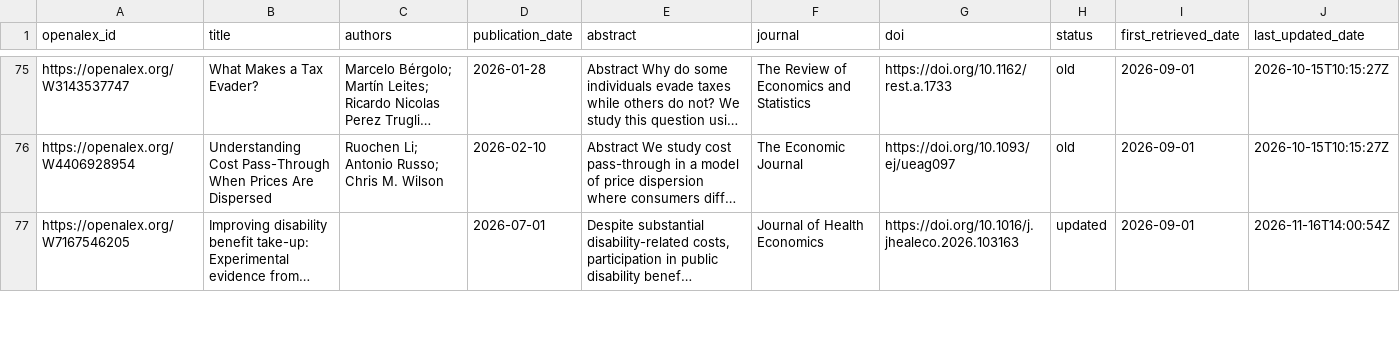
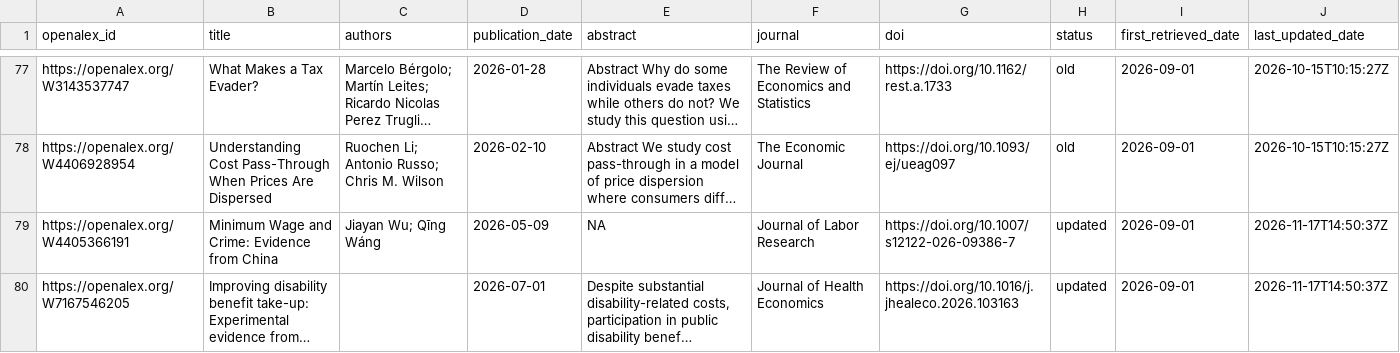
Before and after one commit to benzipperer/new_mw_papers, a CSV file: min_wage_papers.csv, drawn as a sheet; only a part is shown, gaps mark what is left out; long unchanged cells end in …; addresses are those after the commit; the diff covers the shown part only; the diff names each change by its address in the sheet, - before the commit and + after, or states it on an @@ line.

```diff
--- a/min_wage_papers.csv
+++ b/min_wage_papers.csv
+row 79: https://openalex.org/W4405366191 | Minimum Wage and Crime: Evidence from China | Jiayan Wu; Qīng Wáng | 2026-05-09 | NA | Journal of Labor Research | https://doi.org/10.1007/s12122-026-09386-7 | updated | 2026-09-01 | 2026-11-17T14:50:37Z
-J80 (last_updated_date): 2026-11-16T14:00:54Z
+J80 (last_updated_date): 2026-11-17T14:50:37Z
```
Also changed, not shown: 2 added rows, 1 removed row and 10 edited cells elsewhere in this file, min_wage_papers_to_email.csv.
